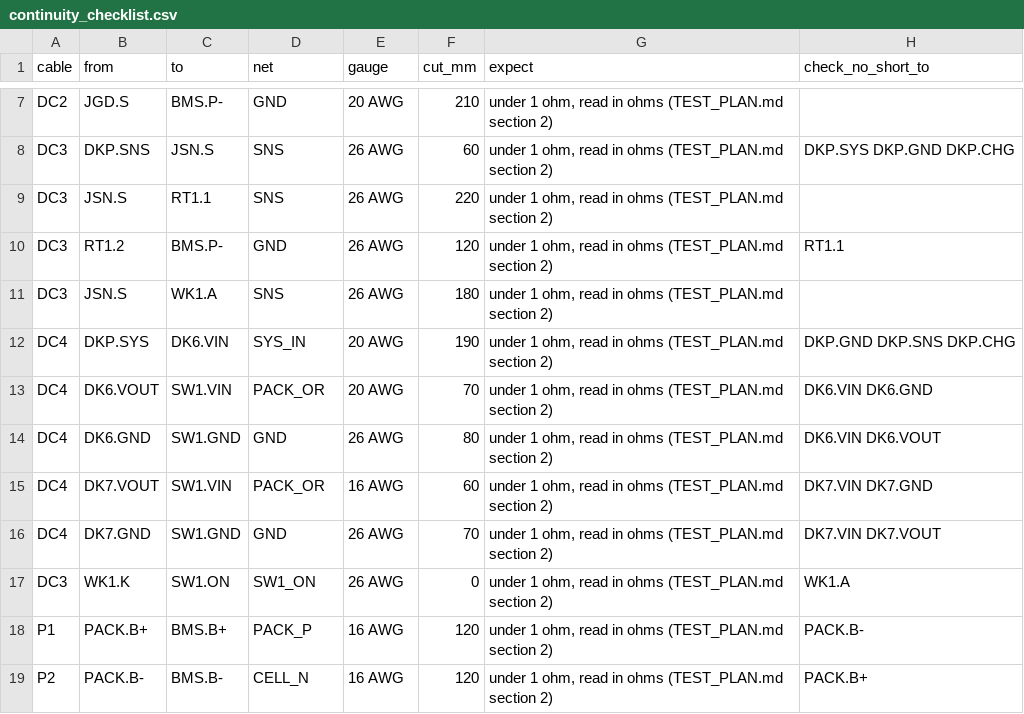
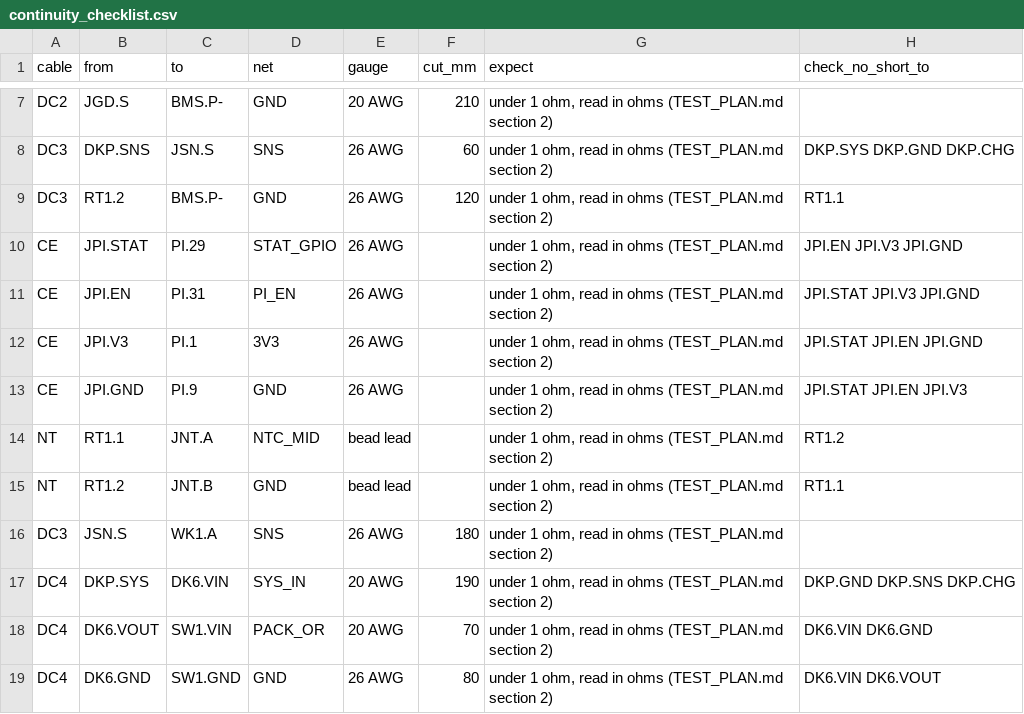
Before and after one commit to aaltaay/Open_Duck_Mini_v2, a CSV file: altaay_lab/audit/continuity_checklist.csv, drawn as a sheet; only a part is shown, gaps mark what is left out; the shorter side is filled out with more unchanged rows; removed rows and columns are numbered as before the commit, all else as after; the diff names each change by its address in the sheet, - before the commit and + after, or states it on an @@ line.

Commit message:
Make the splice choice, the pack bead, and the charger watts agree.
WAGO 221 is now the netlist text for the four power nodes, and the order bill follows it. The pack bead plugs into the divider already in the charger note. The 9.5 V heat is 2.30 W and 3.50 W. STAT and enable cuts stay open because the CAD has no route.

Co-authored-by: Ahmi Altaay <aaltaay2@gmail.com>

```diff
--- a/altaay_lab/audit/continuity_checklist.csv
+++ b/altaay_lab/audit/continuity_checklist.csv
-row 9: DC3 | JSN.S | RT1.1 | SNS | 26 AWG | 220 | under 1 ohm, read in ohms (TEST_PLAN.md section 2)
+row 10: CE | JPI.STAT | PI.29 | STAT_GPIO | 26 AWG |  | under 1 ohm, read in ohms (TEST_PLAN.md section 2) | JPI.EN JPI.V3 JPI.GND
+row 11: CE | JPI.EN | PI.31 | PI_EN | 26 AWG |  | under 1 ohm, read in ohms (TEST_PLAN.md section 2) | JPI.STAT JPI.V3 JPI.GND
+row 12: CE | JPI.V3 | PI.1 | 3V3 | 26 AWG |  | under 1 ohm, read in ohms (TEST_PLAN.md section 2) | JPI.STAT JPI.EN JPI.GND
+row 13: CE | JPI.GND | PI.9 | GND | 26 AWG |  | under 1 ohm, read in ohms (TEST_PLAN.md section 2) | JPI.STAT JPI.EN JPI.V3
+row 14: NT | RT1.1 | JNT.A | NTC_MID | bead lead |  | under 1 ohm, read in ohms (TEST_PLAN.md section 2) | RT1.2
+row 15: NT | RT1.2 | JNT.B | GND | bead lead |  | under 1 ohm, read in ohms (TEST_PLAN.md section 2) | RT1.1
```
Also changed, not shown: altaay_lab/bom/order/ORDER.csv, 13 other files.
